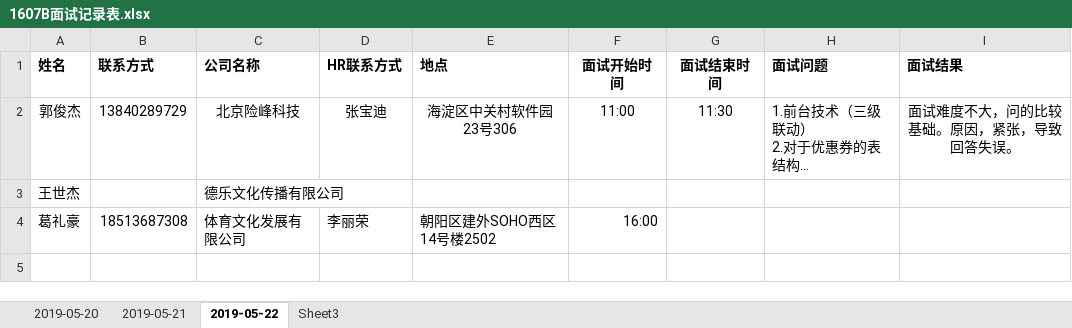
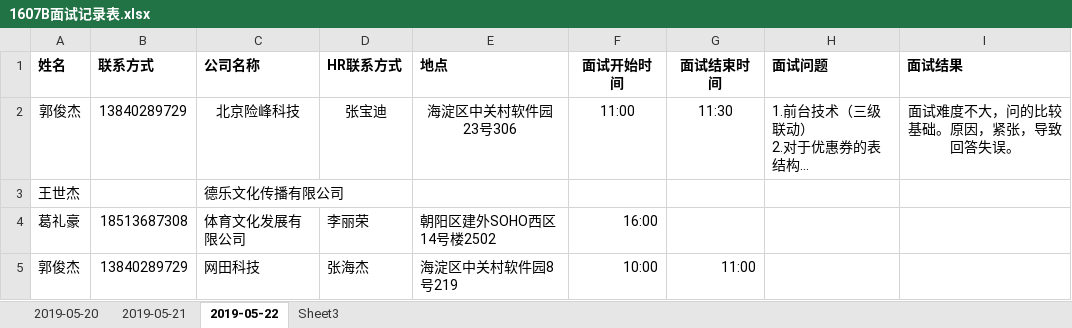
Before and after one commit to glc666/1607B, an Excel workbook: 1607B面试记录表.xlsx, sheet 2019-05-22, drawn as a sheet; long unchanged cells end in …; values as stored, in another font and other column widths than the file's, no borders; the diff names each change by its address in the sheet, - before the commit and + after, or states it on an @@ line.

Commit message:
网田科技

```diff
--- a/1607B面试记录表.xlsx (sheet 2019-05-22)
+++ b/1607B面试记录表.xlsx (sheet 2019-05-22)
+row 5: 郭俊杰 | 13840289729 | 网田科技 | 张海杰 | 海淀区中关村软件园8号219 | 10:00 | 11:00
```
